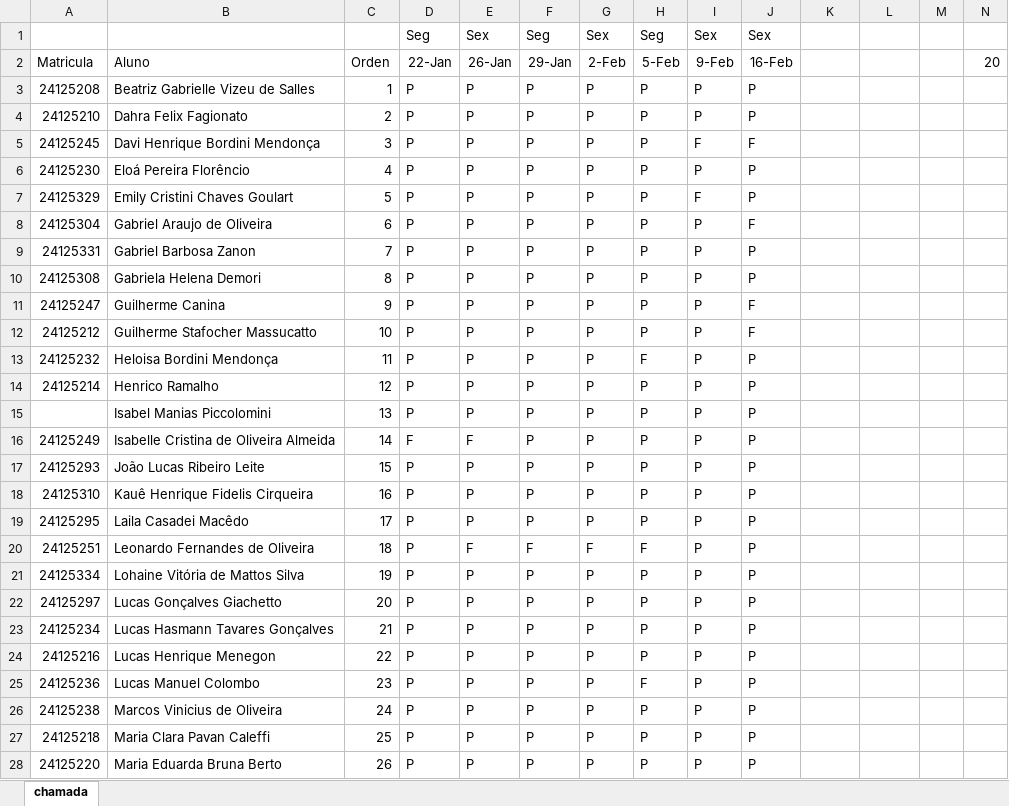
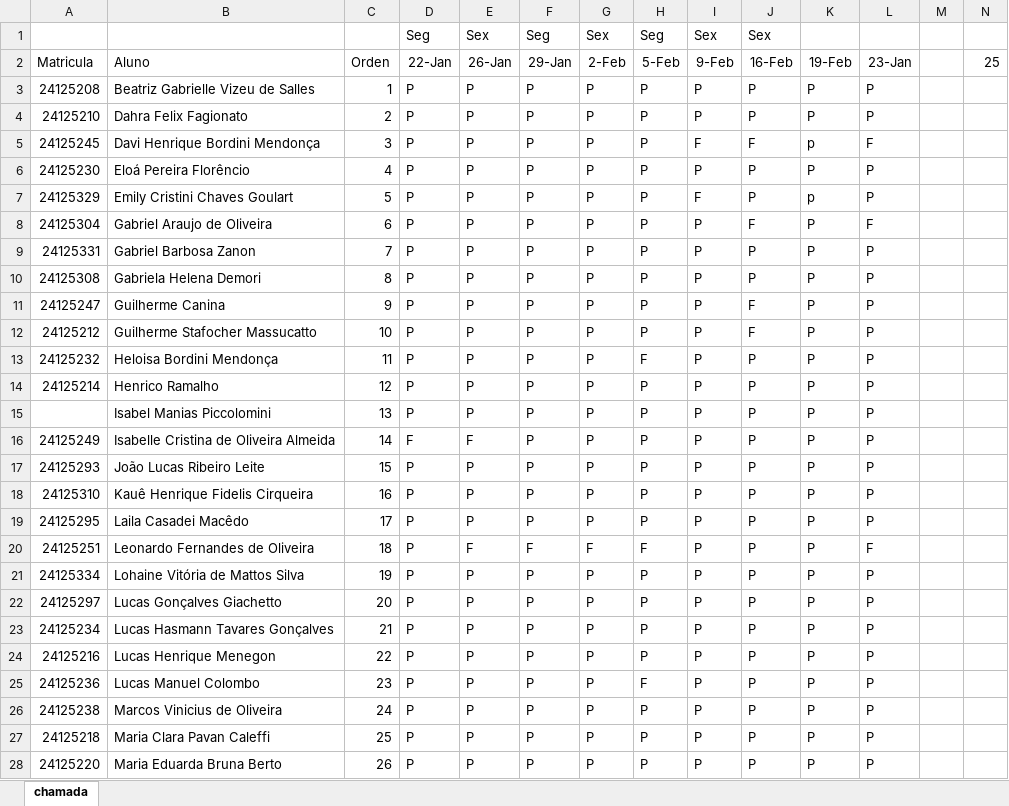
Before and after one commit to wellifabio/sesi2024, an Excel workbook: 2em/chamada.xlsx, sheet chamada, drawn as a sheet; only a part is shown; values as stored, in another font and other column widths than the file's, no borders; the diff covers the shown part only; the diff names each change by its address in the sheet, - before the commit and + after, or states it on an @@ line.

```diff
--- a/2em/chamada.xlsx (sheet chamada)
+++ b/2em/chamada.xlsx (sheet chamada)
-K2: (empty)
+K2: 19-Feb
-L2: (empty)
+L2: 23-Jan
-N2: 20
+N2: 25
-K3:K4 (19-Feb): (empty)
+K3:K4 (19-Feb): P
-L3:L4 (23-Jan): (empty)
+L3:L4 (23-Jan): P
-K5 (19-Feb): (empty)
+K5 (19-Feb): p
-L5 (23-Jan): (empty)
+L5 (23-Jan): F
-K6 (19-Feb): (empty)
+K6 (19-Feb): P
-L6:L7 (23-Jan): (empty)
+L6:L7 (23-Jan): P
-K7 (19-Feb): (empty)
+K7 (19-Feb): p
-K8:K28 (19-Feb): (empty)
+K8:K28 (19-Feb): P
-L8 (23-Jan): (empty)
+L8 (23-Jan): F
-L9:L19 (23-Jan): (empty)
+L9:L19 (23-Jan): P
-L20 (23-Jan): (empty)
+L20 (23-Jan): F
-L21:L28 (23-Jan): (empty)
+L21:L28 (23-Jan): P
```
Also changed, not shown: 12 edited cells elsewhere in this sheet, 5 other files.
